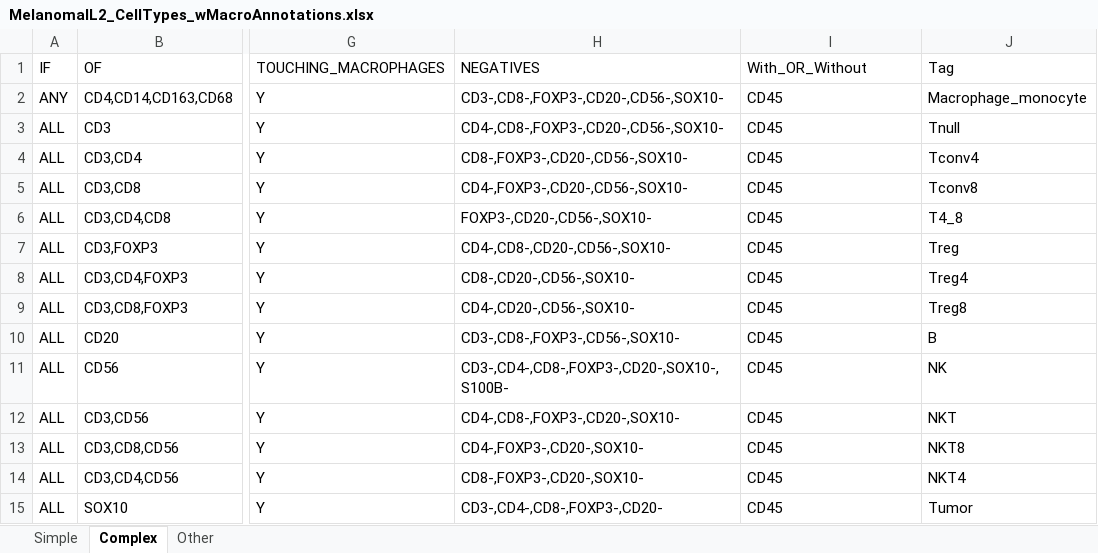
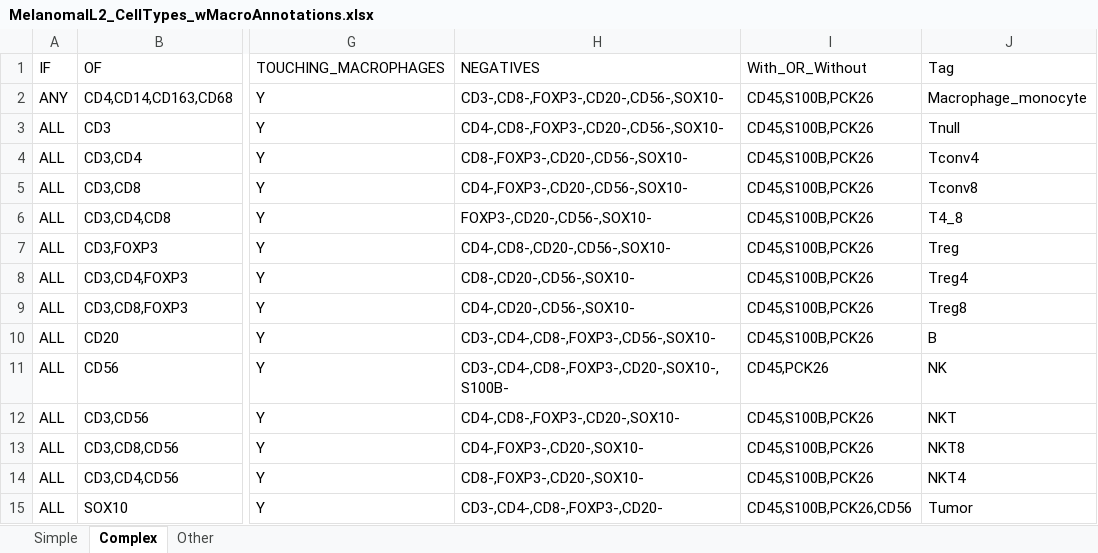
Before and after one commit to caitlinjones/Melanoma_IL2, an Excel workbook: CombinedData/MelanomaIL2_CellTypes_wMacroAnnotations.xlsx, sheet Complex, drawn as a sheet; only a part is shown, gaps mark what is left out; values as stored, in another font and other column widths than the file's, no borders; the diff names each change by its address in the sheet, - before the commit and + after, or states it on an @@ line.

```diff
--- a/CombinedData/MelanomaIL2_CellTypes_wMacroAnnotations.xlsx (sheet Complex)
+++ b/CombinedData/MelanomaIL2_CellTypes_wMacroAnnotations.xlsx (sheet Complex)
-I2:I10 (With_OR_Without): CD45
+I2:I10 (With_OR_Without): CD45,S100B,PCK26
-H10 (NEGATIVES): CD3-,CD8-,FOXP3-,CD56-,SOX10-
+H10 (NEGATIVES): CD3-,CD4-,CD8-,FOXP3-,CD56-,SOX10-
-I11 (With_OR_Without): CD45
+I11 (With_OR_Without): CD45,PCK26
-I12:I14 (With_OR_Without): CD45
+I12:I14 (With_OR_Without): CD45,S100B,PCK26
-I15 (With_OR_Without): CD45
+I15 (With_OR_Without): CD45,S100B,PCK26,CD56
```
Also changed, not shown: sheet Simple, sheet Other, CombinedData/MelanomaIL2_CellTypes.xlsx, CombinedData/MelanomaIL2_FOVannotations.xlsx, 9 other files.
